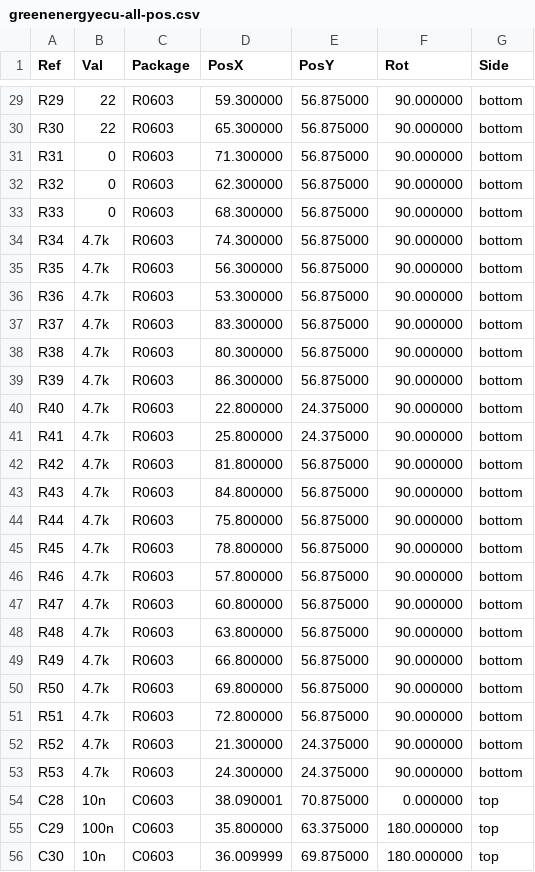
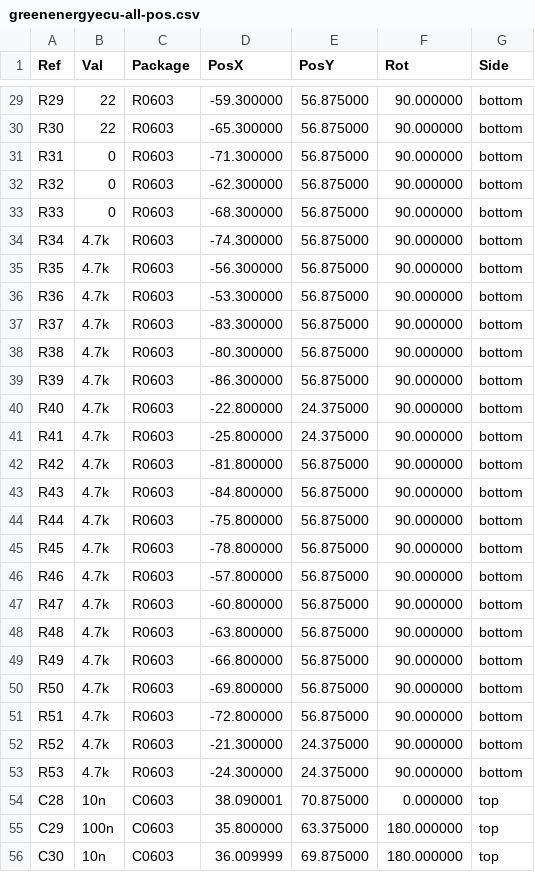
Before and after one commit to luis9860/hellen-example, a CSV file: gerber/greenenergyecu-all-pos.csv, drawn as a sheet; only a part is shown, gaps mark what is left out; the diff covers the shown part only.

```diff
--- a/gerber/greenenergyecu-all-pos.csv
+++ b/gerber/greenenergyecu-all-pos.csv
@@ -29,26 +29,26 @@ Ref,Val,Package,PosX,PosY,Rot,Side
-"R29","22","R0603",59.300000,56.875000,90.000000,bottom
-"R30","22","R0603",65.300000,56.875000,90.000000,bottom
-"R31","0","R0603",71.300000,56.875000,90.000000,bottom
-"R32","0","R0603",62.300000,56.875000,90.000000,bottom
-"R33","0","R0603",68.300000,56.875000,90.000000,bottom
-"R34","4.7k","R0603",74.300000,56.875000,90.000000,bottom
-"R35","4.7k","R0603",56.300000,56.875000,90.000000,bottom
-"R36","4.7k","R0603",53.300000,56.875000,90.000000,bottom
-"R37","4.7k","R0603",83.300000,56.875000,90.000000,bottom
-"R38","4.7k","R0603",80.300000,56.875000,90.000000,bottom
-"R39","4.7k","R0603",86.300000,56.875000,90.000000,bottom
-"R40","4.7k","R0603",22.800000,24.375000,90.000000,bottom
-"R41","4.7k","R0603",25.800000,24.375000,90.000000,bottom
-"R42","4.7k","R0603",81.800000,56.875000,90.000000,bottom
-"R43","4.7k","R0603",84.800000,56.875000,90.000000,bottom
-"R44","4.7k","R0603",75.800000,56.875000,90.000000,bottom
-"R45","4.7k","R0603",78.800000,56.875000,90.000000,bottom
-"R46","4.7k","R0603",57.800000,56.875000,90.000000,bottom
-"R47","4.7k","R0603",60.800000,56.875000,90.000000,bottom
-"R48","4.7k","R0603",63.800000,56.875000,90.000000,bottom
-"R49","4.7k","R0603",66.800000,56.875000,90.000000,bottom
-"R50","4.7k","R0603",69.800000,56.875000,90.000000,bottom
-"R51","4.7k","R0603",72.800000,56.875000,90.000000,bottom
-"R52","4.7k","R0603",21.300000,24.375000,90.000000,bottom
-"R53","4.7k","R0603",24.300000,24.375000,90.000000,bottom
+"R29","22","R0603",-59.300000,56.875000,90.000000,bottom
+"R30","22","R0603",-65.300000,56.875000,90.000000,bottom
+"R31","0","R0603",-71.300000,56.875000,90.000000,bottom
+"R32","0","R0603",-62.300000,56.875000,90.000000,bottom
+"R33","0","R0603",-68.300000,56.875000,90.000000,bottom
+"R34","4.7k","R0603",-74.300000,56.875000,90.000000,bottom
+"R35","4.7k","R0603",-56.300000,56.875000,90.000000,bottom
+"R36","4.7k","R0603",-53.300000,56.875000,90.000000,bottom
+"R37","4.7k","R0603",-83.300000,56.875000,90.000000,bottom
+"R38","4.7k","R0603",-80.300000,56.875000,90.000000,bottom
+"R39","4.7k","R0603",-86.300000,56.875000,90.000000,bottom
+"R40","4.7k","R0603",-22.800000,24.375000,90.000000,bottom
+"R41","4.7k","R0603",-25.800000,24.375000,90.000000,bottom
+"R42","4.7k","R0603",-81.800000,56.875000,90.000000,bottom
+"R43","4.7k","R0603",-84.800000,56.875000,90.000000,bottom
+"R44","4.7k","R0603",-75.800000,56.875000,90.000000,bottom
+"R45","4.7k","R0603",-78.800000,56.875000,90.000000,bottom
+"R46","4.7k","R0603",-57.800000,56.875000,90.000000,bottom
+"R47","4.7k","R0603",-60.800000,56.875000,90.000000,bottom
+"R48","4.7k","R0603",-63.800000,56.875000,90.000000,bottom
+"R49","4.7k","R0603",-66.800000,56.875000,90.000000,bottom
+"R50","4.7k","R0603",-69.800000,56.875000,90.000000,bottom
+"R51","4.7k","R0603",-72.800000,56.875000,90.000000,bottom
+"R52","4.7k","R0603",-21.300000,24.375000,90.000000,bottom
+"R53","4.7k","R0603",-24.300000,24.375000,90.000000,bottom
 "C28","10n","C0603",38.090001,70.875000,0.000000,top
```
Also changed, not shown: 27 edited cells elsewhere in this file, 16 other files.
